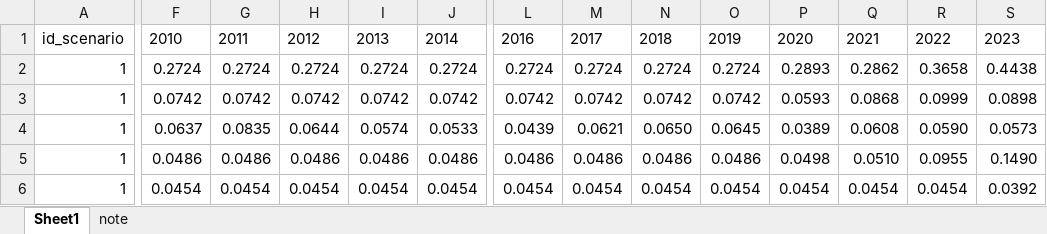
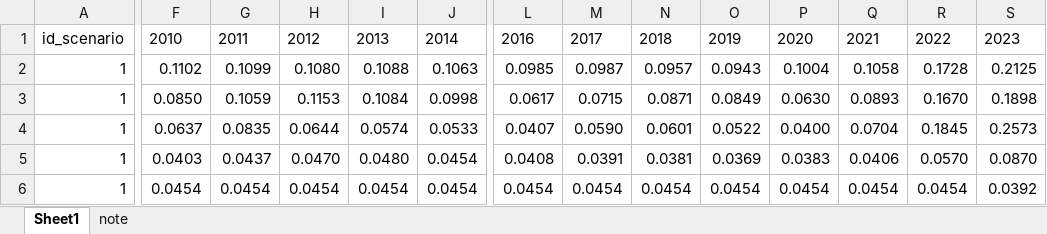
Before and after one commit to SongminYu/render, an Excel workbook: projects/test_building/input/Scenario_EnergyCarrier_Price_Wholesale.xlsx, sheet Sheet1, drawn as a sheet; only a part is shown, gaps mark what is left out; values as stored, in another font and other column widths than the file's, no borders; table styles not drawn; removed rows and columns are numbered as before the commit, all else as after; rows hold the shown columns only; the diff covers the shown part only; the diff names each change by its address in the sheet, - before the commit and + after, or states it on an @@ line.

Commit message:
energy carrier price updates for historic and future scenario simulations

```diff
--- a/projects/test_building/input/Scenario_EnergyCarrier_Price_Wholesale.xlsx (sheet Sheet1)
+++ b/projects/test_building/input/Scenario_EnergyCarrier_Price_Wholesale.xlsx (sheet Sheet1)
-row 2: 1 | 0.2724 | 0.2724 | 0.2724 | 0.2724 | 0.2724 | 0.2724 | 0.2724 | 0.2724 | 0.2724 | 0.2893 | 0.2862 | 0.3658 | 0.4438
-row 3: 1 | 0.0742 | 0.0742 | 0.0742 | 0.0742 | 0.0742 | 0.0742 | 0.0742 | 0.0742 | 0.0742 | 0.0593 | 0.0868 | 0.0999 | 0.0898
+row 2: 1 | 0.1102 | 0.1099 | 0.1080 | 0.1088 | 0.1063 | 0.0985 | 0.0987 | 0.0957 | 0.0943 | 0.1004 | 0.1058 | 0.1728 | 0.2125
+row 3: 1 | 0.0850 | 0.1059 | 0.1153 | 0.1084 | 0.0998 | 0.0617 | 0.0715 | 0.0871 | 0.0849 | 0.0630 | 0.0893 | 0.1670 | 0.1898
-L4: 0.0439
+L4: 0.0407
-M4: 0.0621
+M4: 0.0590
-N4: 0.0650
+N4: 0.0601
-O4: 0.0645
+O4: 0.0522
-P4: 0.0389
+P4: 0.0400
-Q4: 0.0608
+Q4: 0.0704
-R4: 0.0590
+R4: 0.1845
-S4: 0.0573
+S4: 0.2573
-F5: 0.0486
+F5: 0.0403
-G5: 0.0486
+G5: 0.0437
-H5: 0.0486
+H5: 0.0470
-I5: 0.0486
+I5: 0.0480
-J5: 0.0486
+J5: 0.0454
-L5: 0.0486
+L5: 0.0408
-M5: 0.0486
+M5: 0.0391
-N5: 0.0486
+N5: 0.0381
-O5: 0.0486
+O5: 0.0369
-P5: 0.0498
+P5: 0.0383
-Q5: 0.0510
+Q5: 0.0406
-R5: 0.0955
+R5: 0.0570
-S5: 0.1490
+S5: 0.0870
```
Also changed, not shown: 5 added rows, 5 removed rows and 56 edited cells elsewhere in this sheet, sheet note, projects/test_building/input/Scenario_EnergyCarrier_EmissionFactor.xlsx, projects/test_building/input/Scenario_EnergyCarrier_Price_TaxRate.xlsx, 1 other file.
